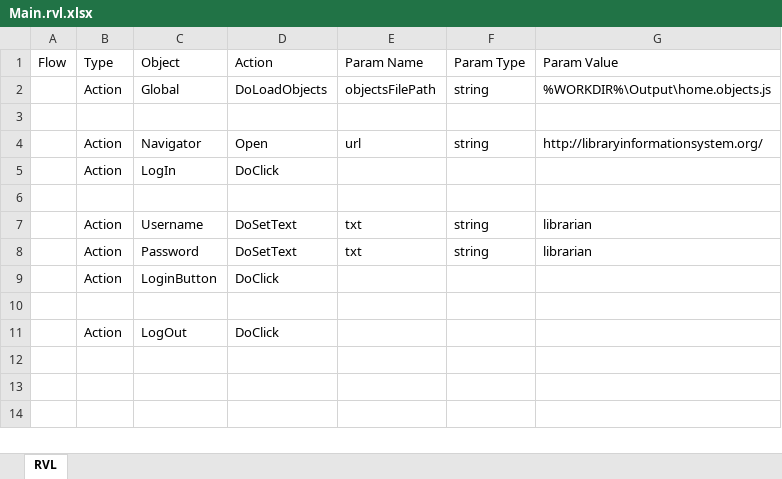
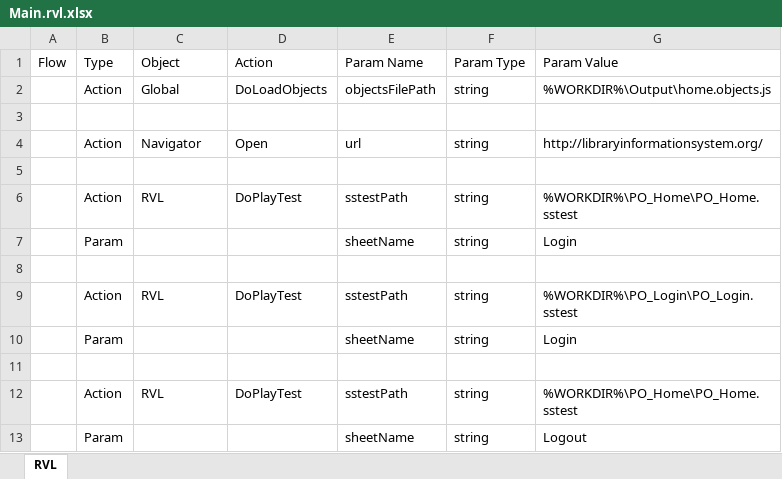
Before and after one commit to Inflectra/rapise-powerpack, an Excel workbook: Selectors2ObjectRepository/LIS_Login/Main.rvl.xlsx, sheet RVL, drawn as a sheet; values as stored, in another font and other column widths than the file's, no borders; removed rows and columns are numbered as before the commit, all else as after; the diff names each change by its address in the sheet, - before the commit and + after, or states it on an @@ line.

Commit message:
Sub-tests with page objects

```diff
--- a/Selectors2ObjectRepository/LIS_Login/Main.rvl.xlsx (sheet RVL)
+++ b/Selectors2ObjectRepository/LIS_Login/Main.rvl.xlsx (sheet RVL)
-row 5:  | Action | LogIn | DoClick
-row 7:  | Action | Username | DoSetText | txt | string | librarian
-row 8:  | Action | Password | DoSetText | txt | string | librarian
-row 9:  | Action | LoginButton | DoClick
+row 6:  | Action | RVL | DoPlayTest | sstestPath | string | %WORKDIR%\PO_Home\PO_Home.sstest
+row 7:  | Param |  |  | sheetName | string | Login
+row 9:  | Action | RVL | DoPlayTest | sstestPath | string | %WORKDIR%\PO_Login\PO_Login.sstest
+row 10:  | Param |  |  | sheetName | string | Login
-row 11:  | Action | LogOut | DoClick
+row 11: (empty)
+row 12:  | Action | RVL | DoPlayTest | sstestPath | string | %WORKDIR%\PO_Home\PO_Home.sstest
+row 13:  | Param |  |  | sheetName | string | Logout
```
Also changed, not shown: 9 other files.
